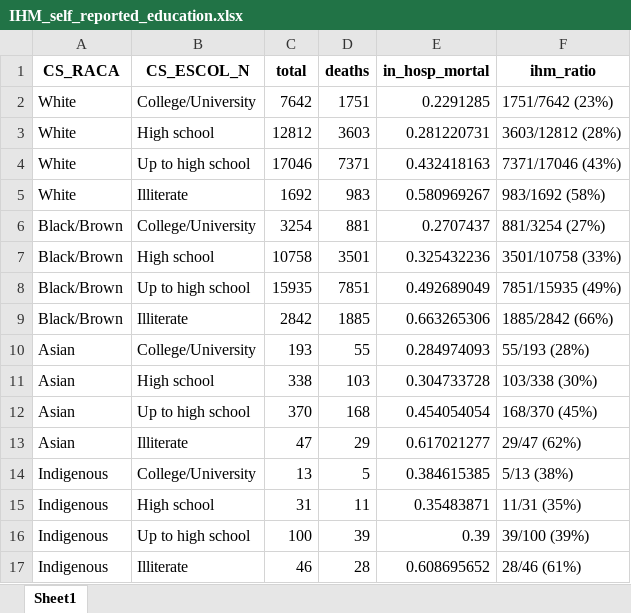
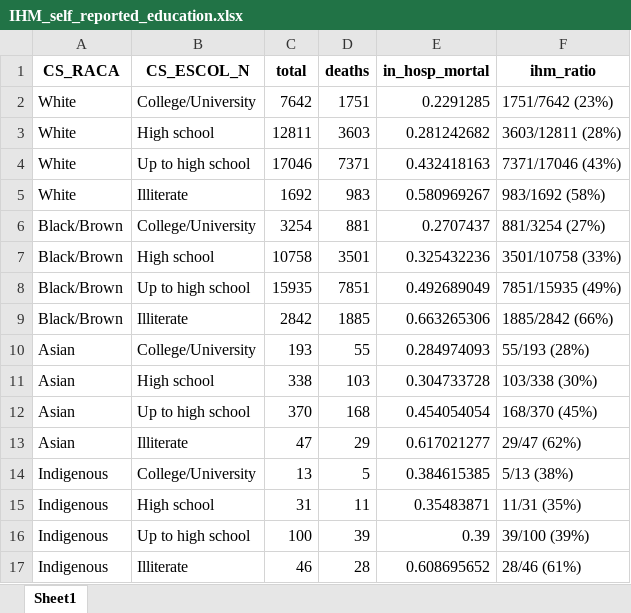
Before and after one commit to noispuc/Peres_etal_PublicHealth_Socio_demographic_COVID19_mortality, an Excel workbook: Output/Supplementary/IHM_self_reported_education.xlsx, sheet Sheet1, drawn as a sheet; values as stored, in another font and other column widths than the file's, no borders; the diff names each change by its address in the sheet, - before the commit and + after, or states it on an @@ line.

```diff
--- a/Output/Supplementary/IHM_self_reported_education.xlsx (sheet Sheet1)
+++ b/Output/Supplementary/IHM_self_reported_education.xlsx (sheet Sheet1)
-C3 (total): 12812
+C3 (total): 12811
-E3 (in_hosp_mortal): 0.281220731
+E3 (in_hosp_mortal): 0.281242682
-F3 (ihm_ratio): 3603/12812 (28%)
+F3 (ihm_ratio): 3603/12811 (28%)
```
Also changed, not shown: Output/Supplementary/IHM_self_reported_race.xlsx, Output/Supplementary/IHM_self_reported_race_age.xlsx, 8 other files.
